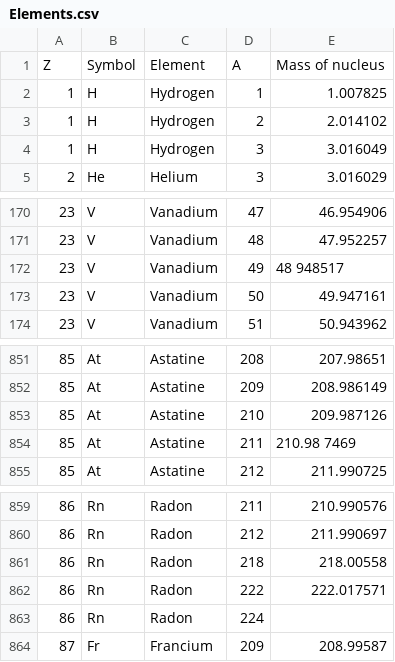
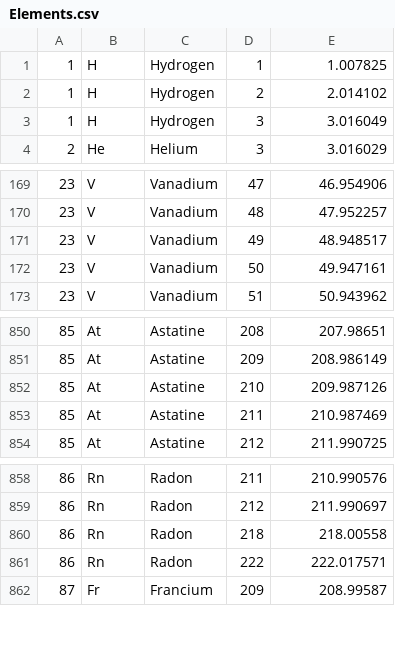
Before and after one commit to Melkor7354/Binding-energy-per-nucleon, a CSV file: Elements.csv, drawn as a sheet; only a part is shown, gaps mark what is left out.

```diff
--- a/Elements.csv
+++ b/Elements.csv
@@ -1,2 +1 @@
-Z,Symbol,Element,A,Mass of nucleus,,,,,,
 1,H,Hydrogen,1,1.007825,,,,,,
@@ -171,3 +170,3 @@ Z,Symbol,Element,A,Mass of nucleus,,,,,,
 23,V,Vanadium,48,47.952257,,,,,,
-23,V,Vanadium,49,48 948517 ,,,,,,
+23,V,Vanadium,49,48.948517 ,,,,,,
 23,V,Vanadium,50,49.947161,,,,,,
@@ -853,3 +852,3 @@ Z,Symbol,Element,A,Mass of nucleus,,,,,,
 85,At,Astatine,210,209.987126,,,,,,
-85,At,Astatine,211,210.98 7469 ,,,,,,
+85,At,Astatine,211,210.987469 ,,,,,,
 85,At,Astatine,212,211.990725,,,,,,
@@ -862,3 +861,2 @@ Z,Symbol,Element,A,Mass of nucleus,,,,,,
 86,Rn,Radon,222,222.017571,,,,,,
-86,Rn,Radon,224,,,,,,,
 87,Fr,Francium,209,208.99587,,,,,,
```
Also changed, not shown: 1 other file.
